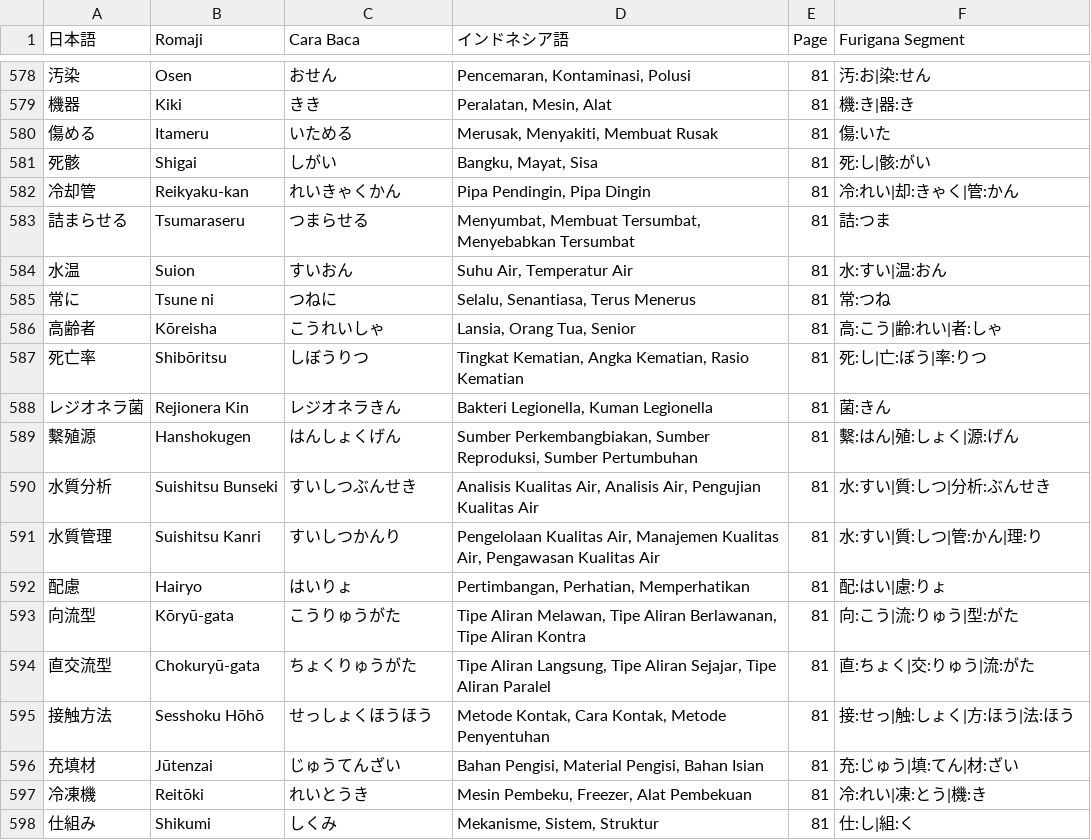
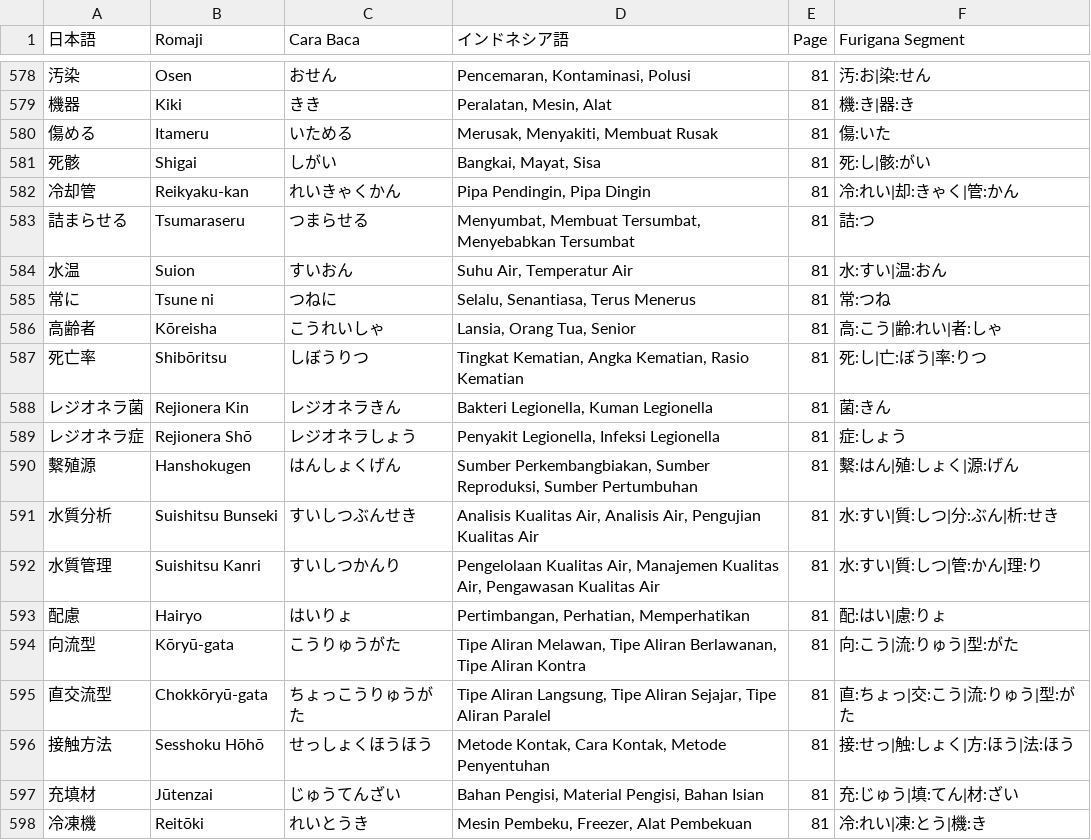
Before and after one commit to ilhamahendra14/NIHON-KNOWLEDGE, a CSV file: KNOWLEDGE/ALL - SENMON YOUGO.csv, drawn as a sheet; only a part is shown, gaps mark what is left out; the shorter side is filled out with more unchanged rows.

```diff
--- a/KNOWLEDGE/ALL - SENMON YOUGO.csv
+++ b/KNOWLEDGE/ALL - SENMON YOUGO.csv
@@ -580,5 +580,5 @@
 傷める;Itameru;いためる;Merusak, Menyakiti, Membuat Rusak;81;傷:いた
-死骸;Shigai;しがい;Bangku, Mayat, Sisa;81;死:し|骸:がい
+死骸;Shigai;しがい;Bangkai, Mayat, Sisa;81;死:し|骸:がい
 冷却管;Reikyaku-kan;れいきゃくかん;Pipa Pendingin, Pipa Dingin;81;冷:れい|却:きゃく|管:かん
-詰まらせる;Tsumaraseru;つまらせる;Menyumbat, Membuat Tersumbat, Menyebabkan Tersumbat;81;詰:つま
+詰まらせる;Tsumaraseru;つまらせる;Menyumbat, Membuat Tersumbat, Menyebabkan Tersumbat;81;詰:つ
 水温;Suion;すいおん;Suhu Air, Temperatur Air;81;水:すい|温:おん
@@ -588,4 +588,5 @@
 レジオネラ菌;Rejionera Kin;レジオネラきん;Bakteri Legionella, Kuman Legionella;81;菌:きん
+レジオネラ症;Rejionera Shō;レジオネラしょう;Penyakit Legionella, Infeksi Legionella;81;症:しょう
 繫殖源;Hanshokugen;はんしょくげん;Sumber Perkembangbiakan, Sumber Reproduksi, Sumber Pertumbuhan;81;繫:はん|殖:しょく|源:げん
-水質分析;Suishitsu Bunseki;すいしつぶんせき;Analisis Kualitas Air, Analisis Air, Pengujian Kualitas Air;81;水:すい|質:しつ|分析:ぶんせき
+水質分析;Suishitsu Bunseki;すいしつぶんせき;Analisis Kualitas Air, Analisis Air, Pengujian Kualitas Air;81;水:すい|質:しつ|分:ぶん|析:せき
 水質管理;Suishitsu Kanri;すいしつかんり;Pengelolaan Kualitas Air, Manajemen Kualitas Air, Pengawasan Kualitas Air;81;水:すい|質:しつ|管:かん|理:り
@@ -593,3 +594,3 @@
 向流型;Kōryū-gata;こうりゅうがた;Tipe Aliran Melawan, Tipe Aliran Berlawanan, Tipe Aliran Kontra;81;向:こう|流:りゅう|型:がた
-直交流型;Chokuryū-gata;ちょくりゅうがた;Tipe Aliran Langsung, Tipe Aliran Sejajar, Tipe Aliran Paralel;81;直:ちょく|交:りゅう|流:がた
+直交流型;Chokkōryū-gata;ちょっこうりゅうがた;Tipe Aliran Langsung, Tipe Aliran Sejajar, Tipe Aliran Paralel;81;直:ちょっ|交:こう|流:りゅう|型:がた
 接触方法;Sesshoku Hōhō;せっしょくほうほう;Metode Kontak, Cara Kontak, Metode Penyentuhan;81;接:せっ|触:しょく|方:ほう|法:ほう
```
Also changed, not shown: 1 other file.
